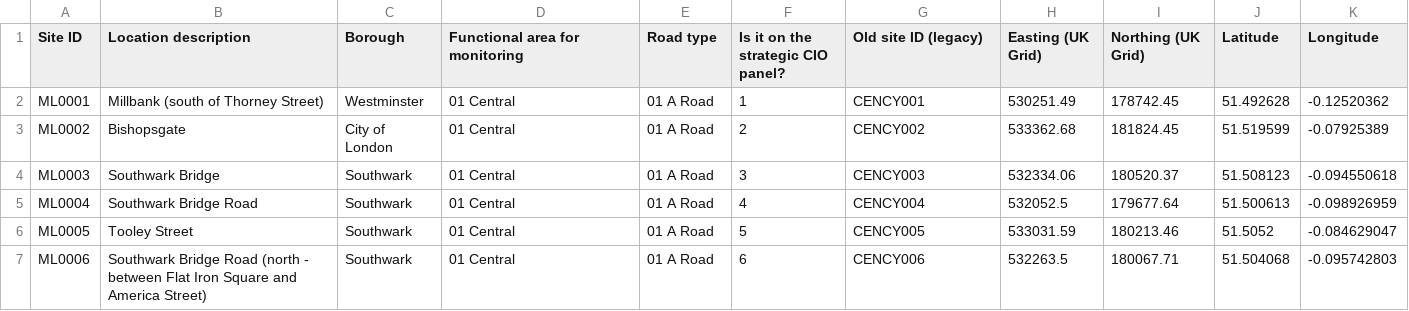
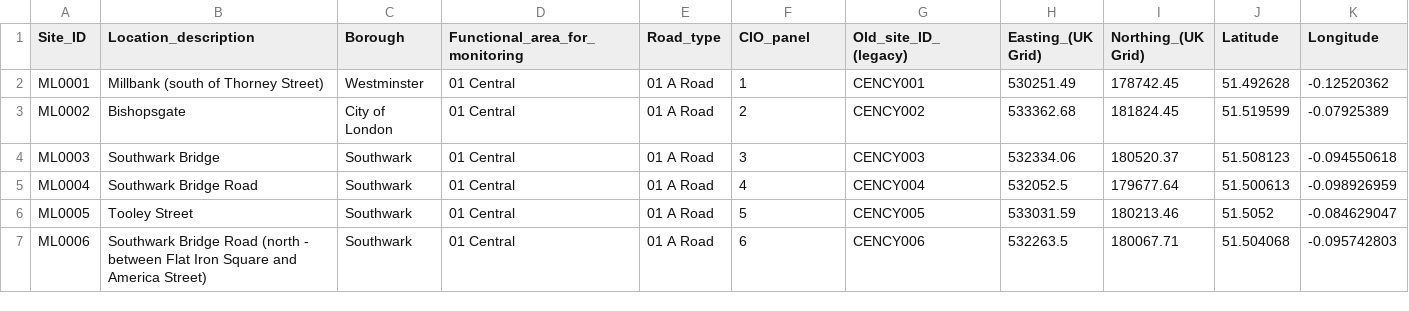
Before and after one commit to ntthanh0504/Cycling-Pipeline-Dashboard, a CSV file: data/1 Monitoring locations.csv, drawn as a sheet; only a part is shown.

```diff
--- a/data/1 Monitoring locations.csv
+++ b/data/1 Monitoring locations.csv
@@ -1,2 +1,2 @@
-Site ID,Location description,Borough,Functional area for monitoring,Road type,Is it on the strategic CIO panel?,Old site ID (legacy),Easting (UK Grid),Northing (UK Grid),Latitude,Longitude
+Site_ID,Location_description,Borough,Functional_area_for_monitoring,Road_type,CIO_panel,Old_site_ID_(legacy),Easting_(UK Grid),Northing_(UK Grid),Latitude,Longitude
 ML0001,Millbank (south of Thorney Street),Westminster,01 Central,01 A Road,1,CENCY001,530251.49,178742.45,51.492628,-0.12520362
```
Also changed, not shown: 4 other files.
